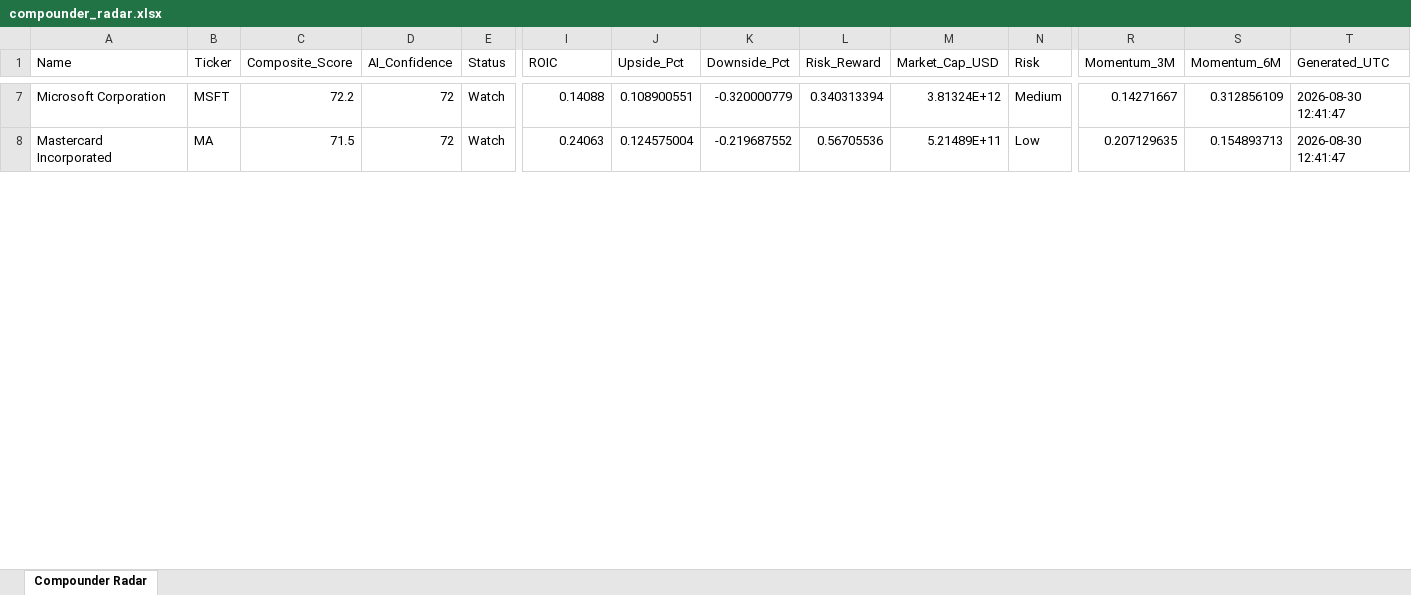
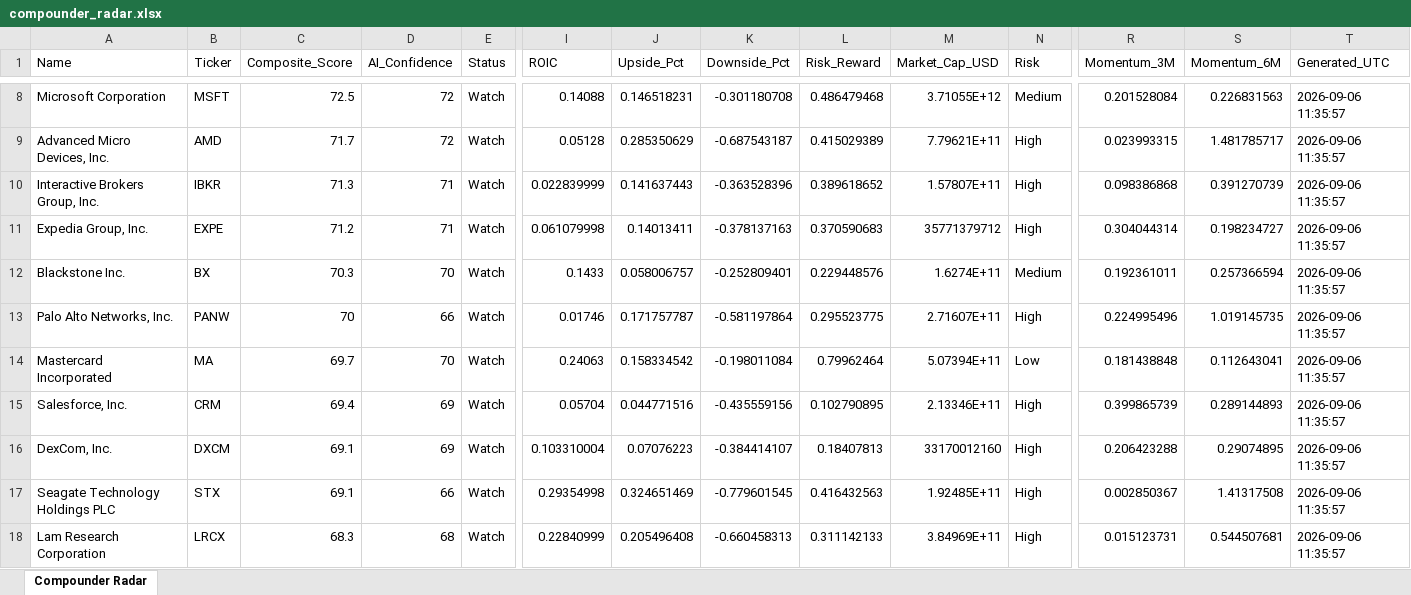
Before and after one commit to tonnirasmussen70/Investment-OS, an Excel workbook: data/compounder_radar.xlsx, sheet Compounder Radar, drawn as a sheet; only a part is shown, gaps mark what is left out; values as stored, in another font and other column widths than the file's, no borders; addresses are those after the commit; rows hold the shown columns only; the diff covers the shown part only; the diff names each change by its address in the sheet, - before the commit and + after, or states it on an @@ line.

```diff
--- a/data/compounder_radar.xlsx (sheet Compounder Radar)
+++ b/data/compounder_radar.xlsx (sheet Compounder Radar)
-C8 (Composite_Score): 72.2
+C8 (Composite_Score): 72.5
-J8 (Upside_Pct): 0.108900551
+J8 (Upside_Pct): 0.146518231
-K8 (Downside_Pct): -0.320000779
+K8 (Downside_Pct): -0.301180708
-L8 (Risk_Reward): 0.340313394
+L8 (Risk_Reward): 0.486479468
-M8 (Market_Cap_USD): 3.81324E+12
+M8 (Market_Cap_USD): 3.71055E+12
-R8 (Momentum_3M): 0.14271667
+R8 (Momentum_3M): 0.201528084
-S8 (Momentum_6M): 0.312856109
+S8 (Momentum_6M): 0.226831563
-T8 (Generated_UTC): 2026-08-30 12:41:47
+T8 (Generated_UTC): 2026-09-06 11:35:57
+row 9: Advanced Micro Devices, Inc. | AMD | 71.7 | 72 | Watch | 0.05128 | 0.285350629 | -0.687543187 | 0.415029389 | 7.79621E+11 | High | 0.023993315 | 1.481785717 | 2026-09-06 11:35:57
+row 10: Interactive Brokers Group, Inc. | IBKR | 71.3 | 71 | Watch | 0.022839999 | 0.141637443 | -0.363528396 | 0.389618652 | 1.57807E+11 | High | 0.098386868 | 0.391270739 | 2026-09-06 11:35:57
+row 11: Expedia Group, Inc. | EXPE | 71.2 | 71 | Watch | 0.061079998 | 0.14013411 | -0.378137163 | 0.370590683 | 35771379712 | High | 0.304044314 | 0.198234727 | 2026-09-06 11:35:57
+row 12: Blackstone Inc. | BX | 70.3 | 70 | Watch | 0.1433 | 0.058006757 | -0.252809401 | 0.229448576 | 1.6274E+11 | Medium | 0.192361011 | 0.257366594 | 2026-09-06 11:35:57
+row 13: Palo Alto Networks, Inc. | PANW | 70 | 66 | Watch | 0.01746 | 0.171757787 | -0.581197864 | 0.295523775 | 2.71607E+11 | High | 0.224995496 | 1.019145735 | 2026-09-06 11:35:57
-C14 (Composite_Score): 71.5
+C14 (Composite_Score): 69.7
-D14 (AI_Confidence): 72
+D14 (AI_Confidence): 70
-J14 (Upside_Pct): 0.124575004
+J14 (Upside_Pct): 0.158334542
-K14 (Downside_Pct): -0.219687552
+K14 (Downside_Pct): -0.198011084
-L14 (Risk_Reward): 0.56705536
+L14 (Risk_Reward): 0.79962464
-M14 (Market_Cap_USD): 5.21489E+11
+M14 (Market_Cap_USD): 5.07394E+11
-R14 (Momentum_3M): 0.207129635
+R14 (Momentum_3M): 0.181438848
-S14 (Momentum_6M): 0.154893713
+S14 (Momentum_6M): 0.112643041
-T14 (Generated_UTC): 2026-08-30 12:41:47
+T14 (Generated_UTC): 2026-09-06 11:35:57
+row 15: Salesforce, Inc. | CRM | 69.4 | 69 | Watch | 0.05704 | 0.044771516 | -0.435559156 | 0.102790895 | 2.13346E+11 | High | 0.399865739 | 0.289144893 | 2026-09-06 11:35:57
+row 16: DexCom, Inc. | DXCM | 69.1 | 69 | Watch | 0.103310004 | 0.07076223 | -0.384414107 | 0.18407813 | 33170012160 | High | 0.206423288 | 0.29074895 | 2026-09-06 11:35:57
+row 17: Seagate Technology Holdings PLC | STX | 69.1 | 66 | Watch | 0.29354998 | 0.324651469 | -0.779601545 | 0.416432563 | 1.92485E+11 | High | 0.002850367 | 1.41317508 | 2026-09-06 11:35:57
+row 18: Lam Research Corporation | LRCX | 68.3 | 68 | Watch | 0.22840999 | 0.205496408 | -0.660458313 | 0.311142133 | 3.84969E+11 | High | 0.015123731 | 0.544507681 | 2026-09-06 11:35:57
```
Also changed, not shown: 8 added rows, 17 removed rows and 100 edited cells elsewhere in this sheet.
